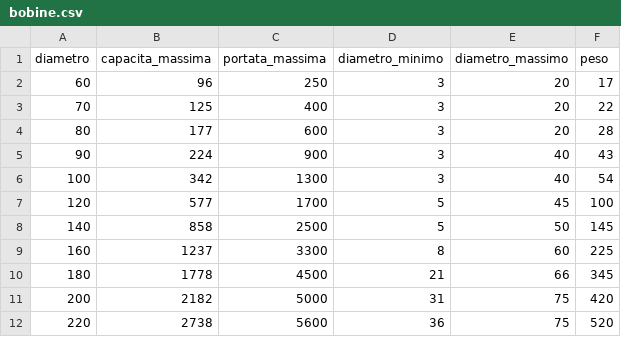
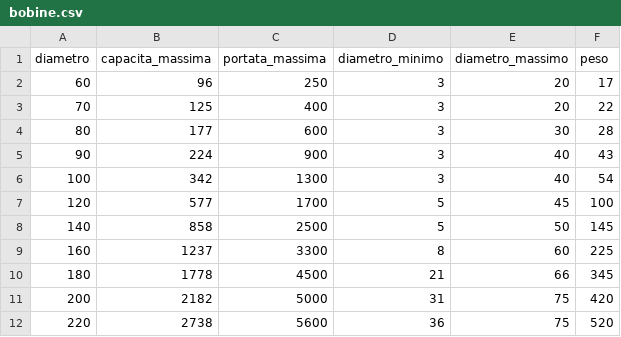
Before and after one commit to mcocci1/cavo, a CSV file: bobine.csv, drawn as a sheet.

Commit message:
variato diametro maz ammissibile bobina 080

```diff
--- a/bobine.csv
+++ b/bobine.csv
@@ -3,3 +3,3 @@ diametro;capacita_massima;portata_massima;diametro_minimo;diametro_massimo;peso
 70;125;400;3;20;22
-80;177;600;3;20;28
+80;177;600;3;30;28
 90;224;900;3;40;43
```
Also changed, not shown: bobine_chiocciola.csv.
